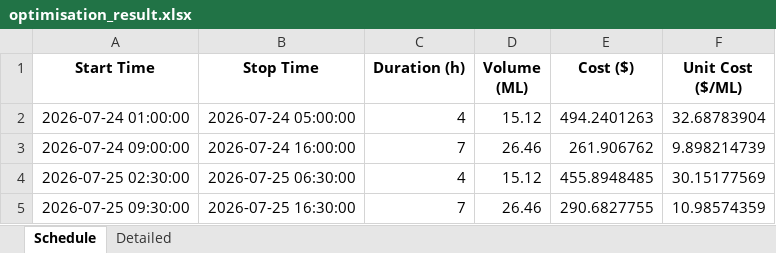
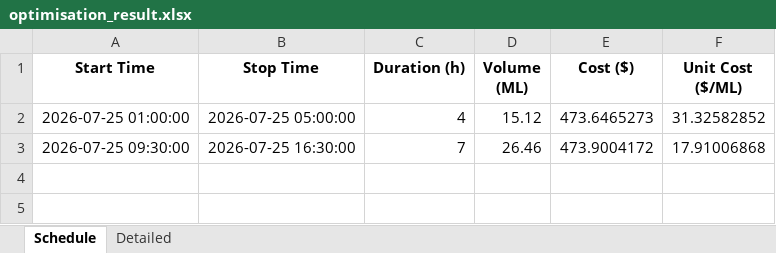
Before and after one commit to bwyLLAP/pump-optimisation-for-SHW, an Excel workbook: data/latest/optimisation_result.xlsx, sheet Schedule, drawn as a sheet; values as stored, in another font and other column widths than the file's, no borders; removed rows and columns are numbered as before the commit, all else as after; the diff names each change by its address in the sheet, - before the commit and + after, or states it on an @@ line.

```diff
--- a/data/latest/optimisation_result.xlsx (sheet Schedule)
+++ b/data/latest/optimisation_result.xlsx (sheet Schedule)
-A2 (Start Time): 2026-07-24 01:00:00
+A2 (Start Time): 2026-07-25 01:00:00
-B2 (Stop Time): 2026-07-24 05:00:00
+B2 (Stop Time): 2026-07-25 05:00:00
-E2 (Cost ($)): 494.2401263
+E2 (Cost ($)): 473.6465273
-F2 (Unit Cost ($/ML)): 32.68783904
+F2 (Unit Cost ($/ML)): 31.32582852
-row 3: 2026-07-24 09:00:00 | 2026-07-24 16:00:00 | 7 | 26.46 | 261.906762 | 9.898214739
-row 4: 2026-07-25 02:30:00 | 2026-07-25 06:30:00 | 4 | 15.12 | 455.8948485 | 30.15177569
-E3 (Cost ($)): 290.6827755
+E3 (Cost ($)): 473.9004172
-F3 (Unit Cost ($/ML)): 10.98574359
+F3 (Unit Cost ($/ML)): 17.91006868
```
Also changed, not shown: sheet Detailed, 4 other files.
